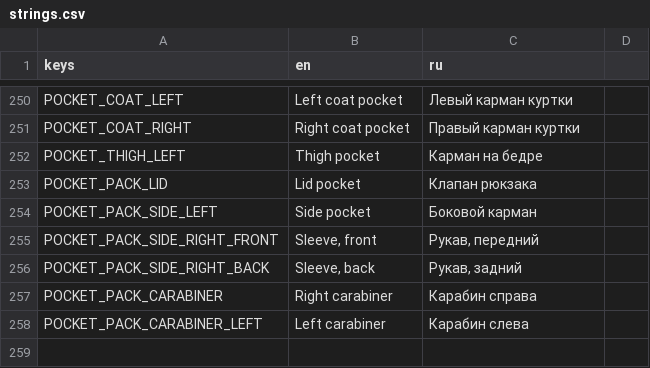
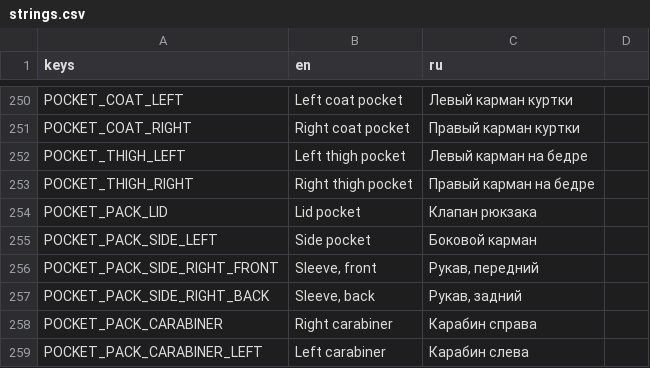
Before and after one commit to Nolavel/Hoarbound, a CSV file: localization/strings.csv, drawn as a sheet; only a part is shown, gaps mark what is left out.

```diff
--- a/localization/strings.csv
+++ b/localization/strings.csv
@@ -251,3 +251,4 @@ POCKET_COAT_LEFT,Left coat pocket,Левый карман куртки
 POCKET_COAT_RIGHT,Right coat pocket,Правый карман куртки
-POCKET_THIGH_LEFT,Thigh pocket,Карман на бедре
+POCKET_THIGH_LEFT,Left thigh pocket,Левый карман на бедре
+POCKET_THIGH_RIGHT,Right thigh pocket,Правый карман на бедре
 POCKET_PACK_LID,Lid pocket,Клапан рюкзака
```
Also changed, not shown: 14 other files.
